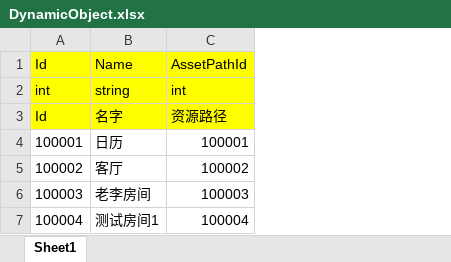
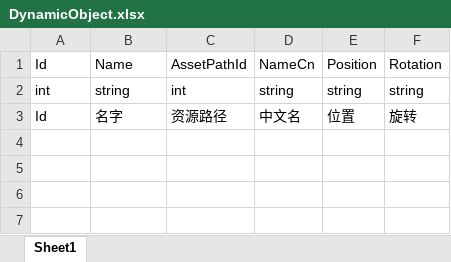
Before and after one commit to kamuitlw4058/Pangoo, an Excel workbook: StreamRes/ExcelTable/Excel/DynamicObject.xlsx, sheet Sheet1, drawn as a sheet; values as stored, in another font and other column widths than the file's, no borders; removed rows and columns are numbered as before the commit, all else as after; the diff names each change by its address in the sheet, - before the commit and + after, or states it on an @@ line.

```diff
--- a/StreamRes/ExcelTable/Excel/DynamicObject.xlsx (sheet Sheet1)
+++ b/StreamRes/ExcelTable/Excel/DynamicObject.xlsx (sheet Sheet1)
+column D, rows 1-3: NameCn | string | 中文名
+column E, rows 1-3: Position | string | 位置
+column F, rows 1-3: Rotation | string | 旋转
-A1:C3 fill: #FFFF00
+A1:C3 fill: none
-row 4: 100001 | 日历 | 100001
-row 5: 100002 | 客厅 | 100002
-row 6: 100003 | 老李房间 | 100003
-row 7: 100004 | 测试房间1 | 100004
```
Also changed, not shown: 35 other files.
